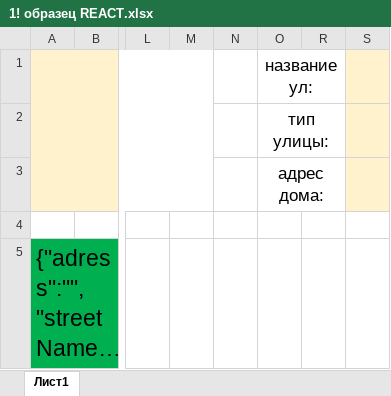
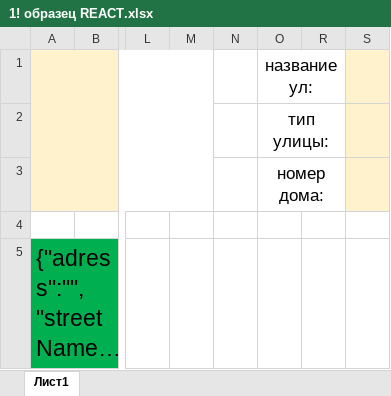
Before and after one commit to mayhemuss/reactmaketsky, an Excel workbook: src/function/1! образец REACT.xlsx, sheet Лист1, drawn as a sheet; only a part is shown, gaps mark what is left out; long unchanged cells end in …; values as stored, in another font and other column widths than the file's, no borders; the diff names each change by its address in the sheet, - before the commit and + after, or states it on an @@ line.

```diff
--- a/src/function/1! образец REACT.xlsx (sheet Лист1)
+++ b/src/function/1! образец REACT.xlsx (sheet Лист1)
-O3: адрес дома:
+O3: номер дома:
```
Also changed, not shown: 24 other files.
